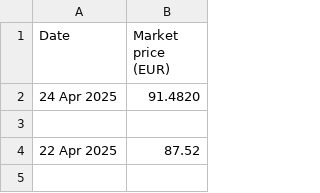
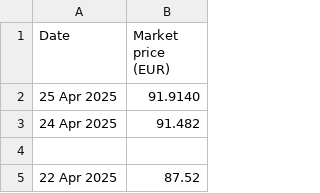
Before and after one commit to lalutir/predicting-s-p-500, a CSV file: Code/Datasets/Historical Prices Vanguard SP500.csv, drawn as a sheet; only a part is shown; the shorter side is filled out with more unchanged rows.

```diff
--- a/Code/Datasets/Historical Prices Vanguard SP500.csv
+++ b/Code/Datasets/Historical Prices Vanguard SP500.csv
@@ -1,3 +1,4 @@
 Date,Market price (EUR)
-24 Apr 2025,91.4820
+25 Apr 2025,91.9140
+24 Apr 2025,91.482
 ,
```
Also changed, not shown: Code/Datasets/1_day_error.csv, Code/Datasets/Predicted closing values 1_day.csv, 9 other files.
